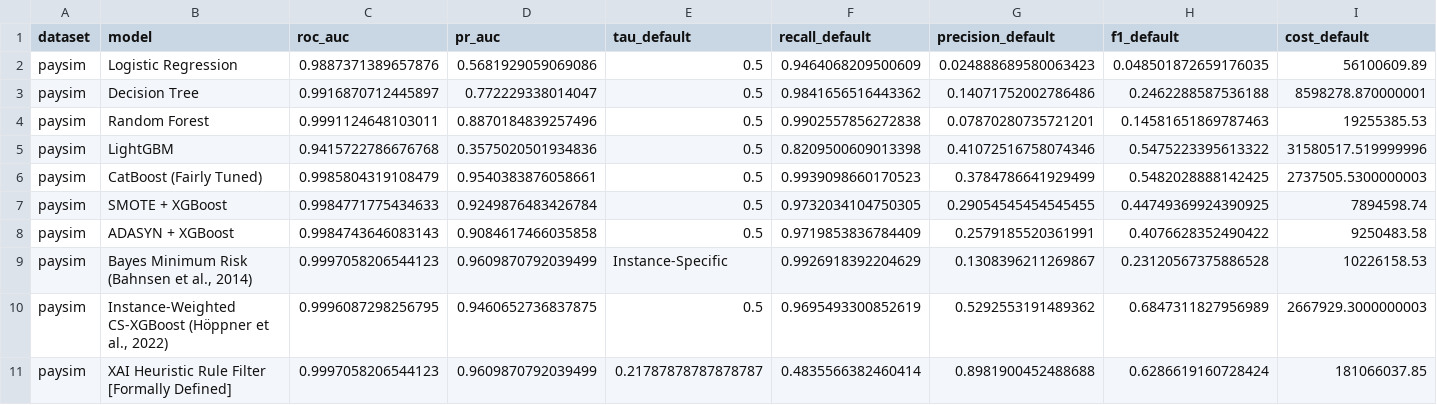
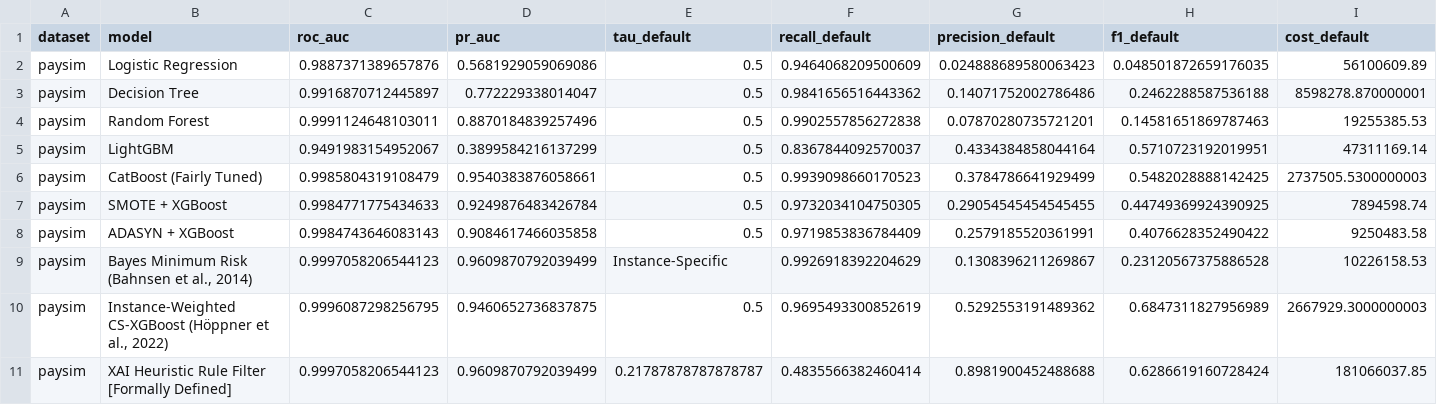
Before and after one commit to shyamp24/ACXIS-Fraud-Detection-and-Prediction, a CSV file: results_csv/table4_baseline_benchmarks.csv, drawn as a sheet; only a part is shown; removed rows and columns are numbered as before the commit, all else as after; rows hold the shown columns only; the diff names each change by its address in the sheet, - before the commit and + after, or states it on an @@ line.

```diff
--- a/results_csv/table4_baseline_benchmarks.csv
+++ b/results_csv/table4_baseline_benchmarks.csv
-row 5: paysim | LightGBM | 0.9415722786676768 | 0.3575020501934836 | 0.5 | 0.8209500609013398 | 0.41072516758074346 | 0.5475223395613322 | 31580517.519999996
+row 5: paysim | LightGBM | 0.9491983154952067 | 0.3899584216137299 | 0.5 | 0.8367844092570037 | 0.4334384858044164 | 0.5710723192019951 | 47311169.14
```
Also changed, not shown: results_csv/table3_latency_and_throughput.csv, 53 other files.
